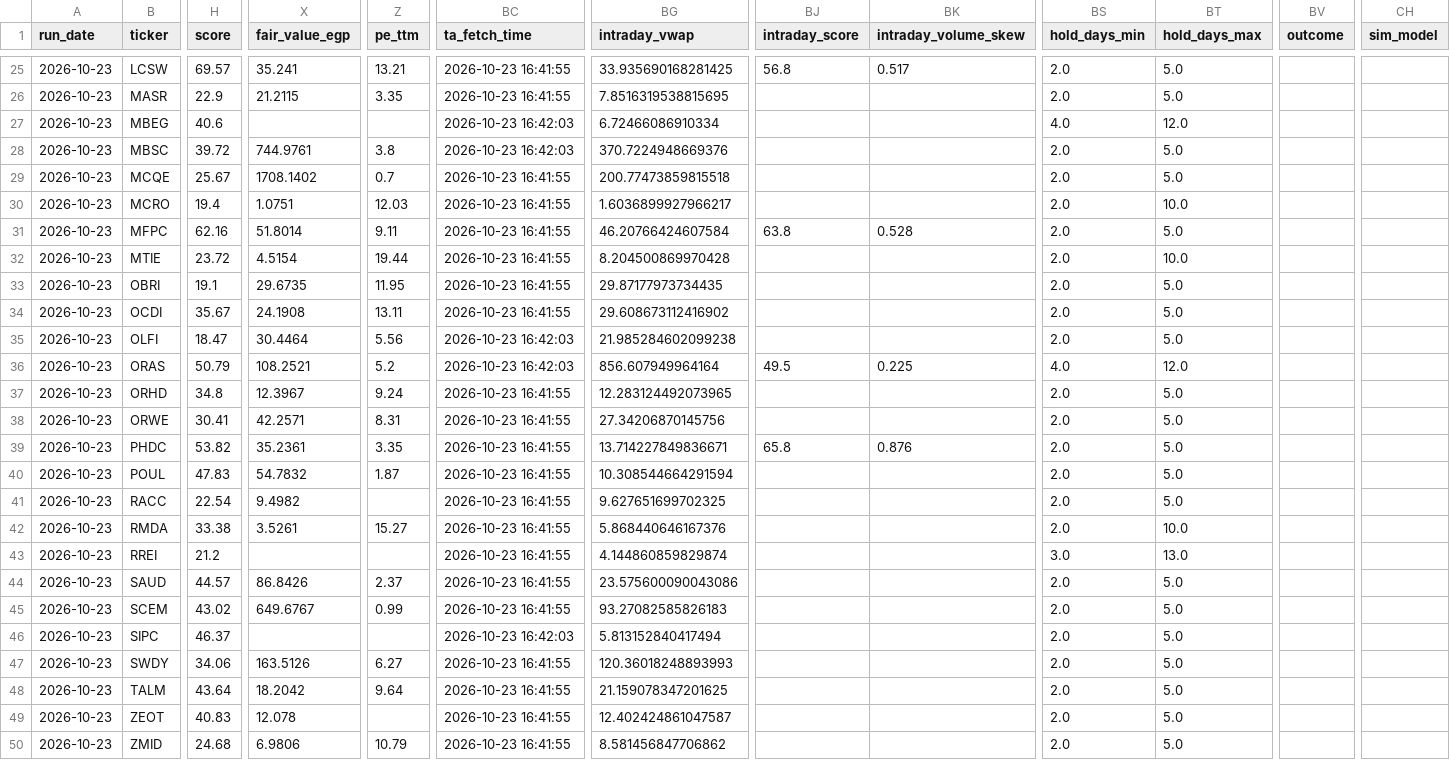
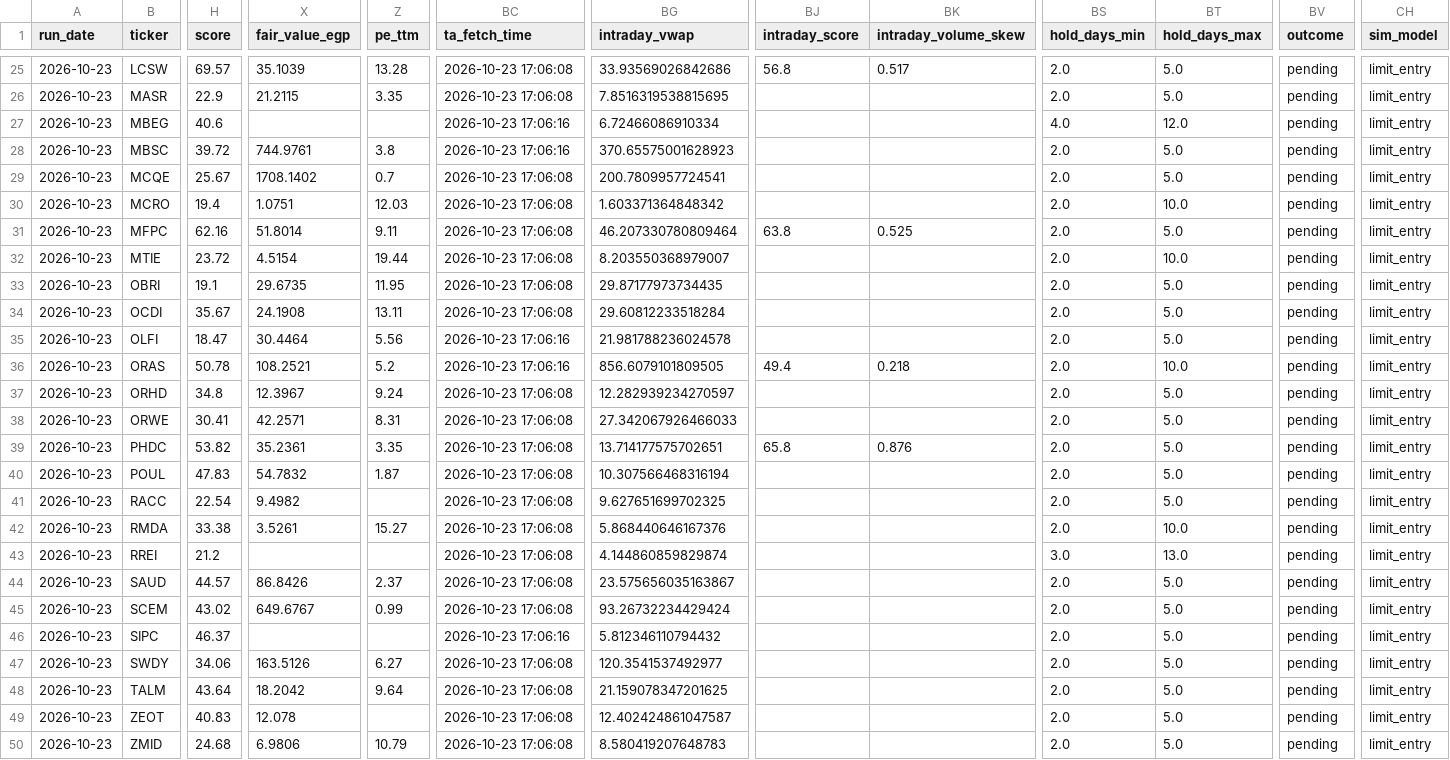
Before and after one commit to ARa2of/Egx-Signals, a CSV file: output/latest_signals.csv, drawn as a sheet; only a part is shown, gaps mark what is left out; the diff covers the shown part only; the diff names each change by its address in the sheet, - before the commit and + after, or states it on an @@ line.

```diff
--- a/output/latest_signals.csv
+++ b/output/latest_signals.csv
-X25 (fair_value_egp): 35.241
+X25 (fair_value_egp): 35.1039
-Z25 (pe_ttm): 13.21
+Z25 (pe_ttm): 13.28
-BC25:BC26 (ta_fetch_time): 2026-10-23 16:41:55
+BC25:BC26 (ta_fetch_time): 2026-10-23 17:06:08
-BG25 (intraday_vwap): 33.935690168281425
+BG25 (intraday_vwap): 33.93569026842686
-BV25:BV50 (outcome): (empty)
+BV25:BV50 (outcome): pending
-CH25:CH50 (sim_model): (empty)
+CH25:CH50 (sim_model): limit_entry
-BC27:BC28 (ta_fetch_time): 2026-10-23 16:42:03
+BC27:BC28 (ta_fetch_time): 2026-10-23 17:06:16
-BG28 (intraday_vwap): 370.7224948669376
+BG28 (intraday_vwap): 370.65575001628923
-BC29:BC34 (ta_fetch_time): 2026-10-23 16:41:55
+BC29:BC34 (ta_fetch_time): 2026-10-23 17:06:08
-BG29 (intraday_vwap): 200.77473859815518
+BG29 (intraday_vwap): 200.7809957724541
-BG30 (intraday_vwap): 1.6036899927966217
+BG30 (intraday_vwap): 1.603371364848342
-BG31 (intraday_vwap): 46.20766424607584
+BG31 (intraday_vwap): 46.207330780809464
-BK31 (intraday_volume_skew): 0.528
+BK31 (intraday_volume_skew): 0.525
-BG32 (intraday_vwap): 8.204500869970428
+BG32 (intraday_vwap): 8.203550368979007
-BG34 (intraday_vwap): 29.608673112416902
+BG34 (intraday_vwap): 29.60812233518284
-BC35:BC36 (ta_fetch_time): 2026-10-23 16:42:03
+BC35:BC36 (ta_fetch_time): 2026-10-23 17:06:16
-BG35 (intraday_vwap): 21.985284602099238
+BG35 (intraday_vwap): 21.981788236024578
-H36 (score): 50.79
+H36 (score): 50.78
-BG36 (intraday_vwap): 856.607949964164
+BG36 (intraday_vwap): 856.6079101809505
-BJ36 (intraday_score): 49.5
+BJ36 (intraday_score): 49.4
-BK36 (intraday_volume_skew): 0.225
+BK36 (intraday_volume_skew): 0.218
-BS36 (hold_days_min): 4.0
+BS36 (hold_days_min): 2.0
-BT36 (hold_days_max): 12.0
+BT36 (hold_days_max): 10.0
-BC37:BC45 (ta_fetch_time): 2026-10-23 16:41:55
+BC37:BC45 (ta_fetch_time): 2026-10-23 17:06:08
-BG37 (intraday_vwap): 12.283124492073965
+BG37 (intraday_vwap): 12.282939234270597
-BG38 (intraday_vwap): 27.34206870145756
+BG38 (intraday_vwap): 27.342067926466033
-BG39 (intraday_vwap): 13.714227849836671
+BG39 (intraday_vwap): 13.714177575702651
-BG40 (intraday_vwap): 10.308544664291594
+BG40 (intraday_vwap): 10.307566468316194
-BG44 (intraday_vwap): 23.575600090043086
+BG44 (intraday_vwap): 23.575656035163867
-BG45 (intraday_vwap): 93.27082585826183
+BG45 (intraday_vwap): 93.26732234429424
-BC46 (ta_fetch_time): 2026-10-23 16:42:03
+BC46 (ta_fetch_time): 2026-10-23 17:06:16
-BG46 (intraday_vwap): 5.813152840417494
+BG46 (intraday_vwap): 5.812346110794432
-BC47:BC50 (ta_fetch_time): 2026-10-23 16:41:55
+BC47:BC50 (ta_fetch_time): 2026-10-23 17:06:08
-BG47 (intraday_vwap): 120.36018248893993
+BG47 (intraday_vwap): 120.3541537492977
-BG50 (intraday_vwap): 8.581456847706862
+BG50 (intraday_vwap): 8.580419207648783
```
Also changed, not shown: 92 edited cells elsewhere in this file, 4 other files.
